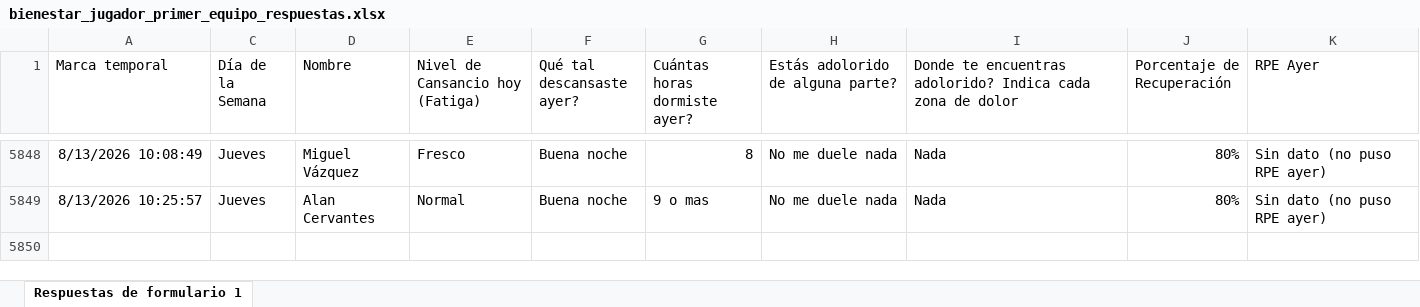
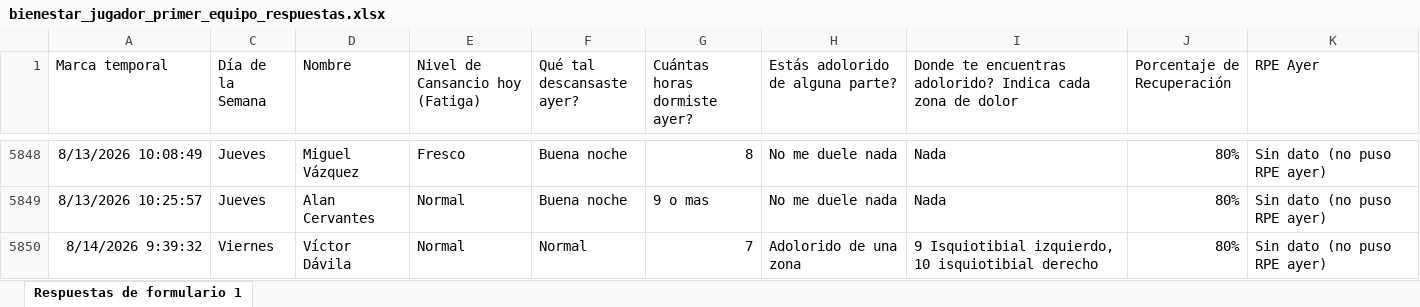
Before and after one commit to mr2293/dashboard_cargas, an Excel workbook: data/bienestar_jugador_primer_equipo_respuestas.xlsx, sheet Respuestas de formulario 1, drawn as a sheet; only a part is shown, gaps mark what is left out; values as stored, in another font and other column widths than the file's, no borders; charts and pictures and conditional formats and table styles not drawn; the diff names each change by its address in the sheet, - before the commit and + after, or states it on an @@ line.

```diff
--- a/data/bienestar_jugador_primer_equipo_respuestas.xlsx (sheet Respuestas de formulario 1)
+++ b/data/bienestar_jugador_primer_equipo_respuestas.xlsx (sheet Respuestas de formulario 1)
+row 5850: 8/14/2026 9:39:32 | Viernes | Víctor Dávila | Normal | Normal | 7 | Adolorido de una zona | 9 Isquiotibial izquierdo, 10 isquiotibial derecho | 80% | Sin dato (no puso RPE ayer)
```
Also changed, not shown: hidden cells, data/rpe_primera.xlsx.
